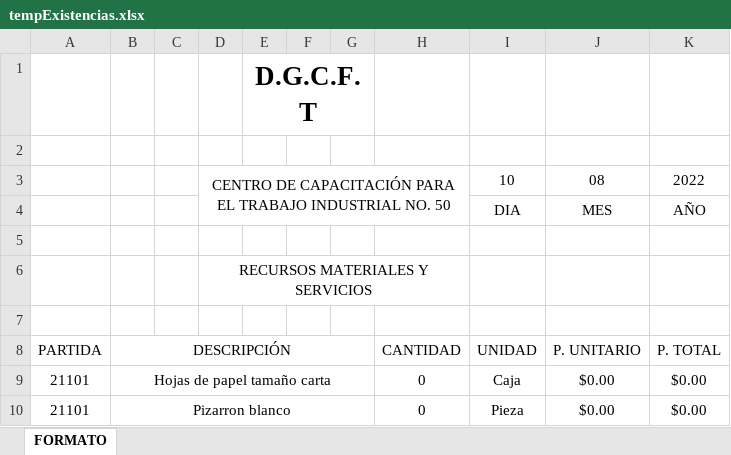
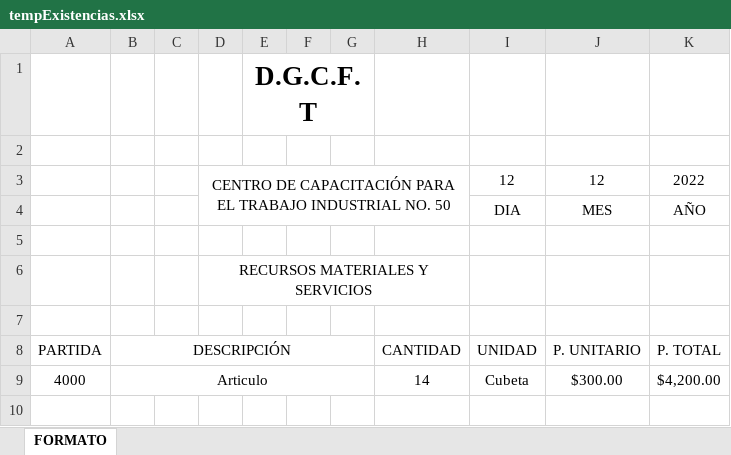
Before and after one commit to tonycituk/proyecto-web, an Excel workbook: public/tempExistencias.xlsx, sheet FORMATO, drawn as a sheet; values as stored, in another font and other column widths than the file's, no borders; charts and pictures not drawn; removed rows and columns are numbered as before the commit, all else as after; the diff names each change by its address in the sheet, - before the commit and + after, or states it on an @@ line.

```diff
--- a/public/tempExistencias.xlsx (sheet FORMATO)
+++ b/public/tempExistencias.xlsx (sheet FORMATO)
-I3: 10
+I3: 12
-J3: 08
+J3: 12
-row 9: 21101 | Hojas de papel tamaño carta |  |  |  |  |  | 0 | Caja | $0.00 | $0.00
-row 10: 21101 | Pizarron blanco |  |  |  |  |  | 0 | Pieza | $0.00 | $0.00
+row 9: 4000 | Articulo |  |  |  |  |  | 14 | Cubeta | $300.00 | $4,200.00
```
Also changed, not shown: public/tempEntrada.xlsx, 10 other files.
